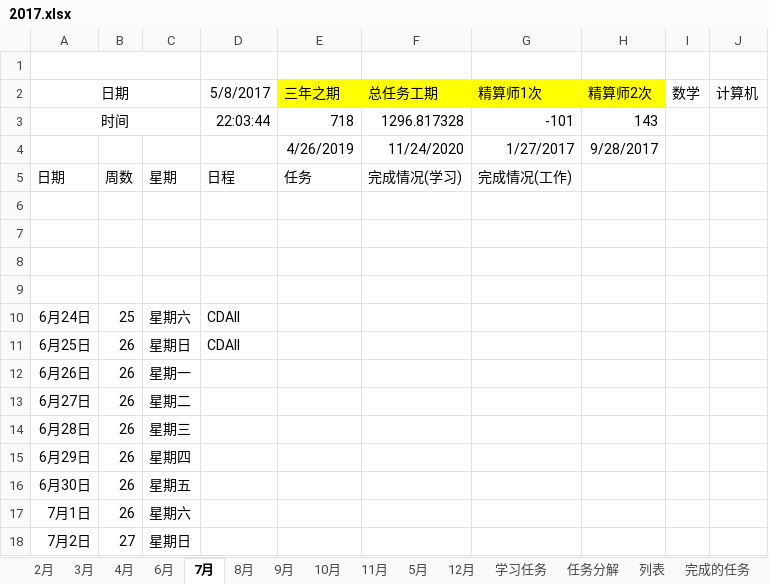
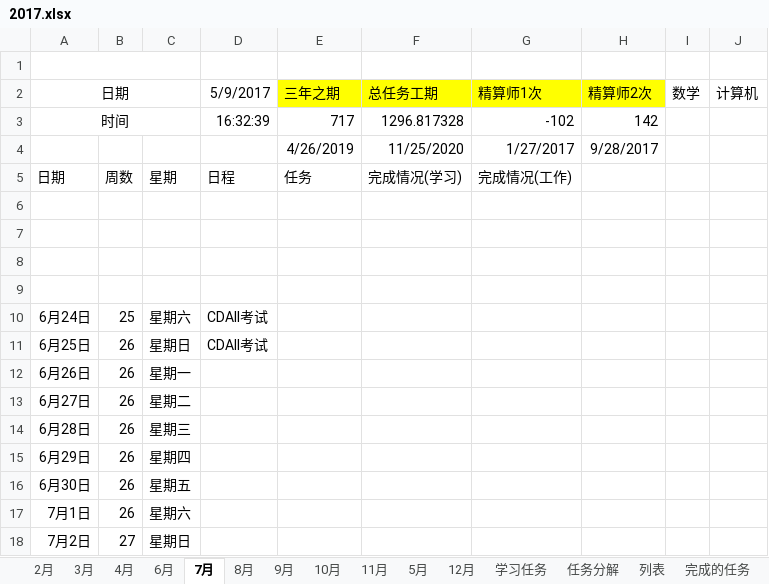
Before and after one commit to guofei9987/plans, an Excel workbook: 2017.xlsx, sheet 7月, drawn as a sheet; only a part is shown; values as stored, in another font and other column widths than the file's, no borders; conditional formats not drawn; the diff names each change by its address in the sheet, - before the commit and + after, or states it on an @@ line.

```diff
--- a/2017.xlsx (sheet 7月)
+++ b/2017.xlsx (sheet 7月)
-D2: 5/8/2017
+D2: 5/9/2017
-D3: 22:03:44
+D3: 16:32:39
-E3: 718
+E3: 717
-G3: -101
+G3: -102
-H3: 143
+H3: 142
-F4: 11/24/2020
+F4: 11/25/2020
-D10:D11: CDAII
+D10:D11: CDAII考试
```
Also changed, not shown: sheet 6月, sheet 2月, sheet 3月, sheet 8月, sheet 9月, sheet 10月, 5 more sheets, charts or pictures, 1 other file.
